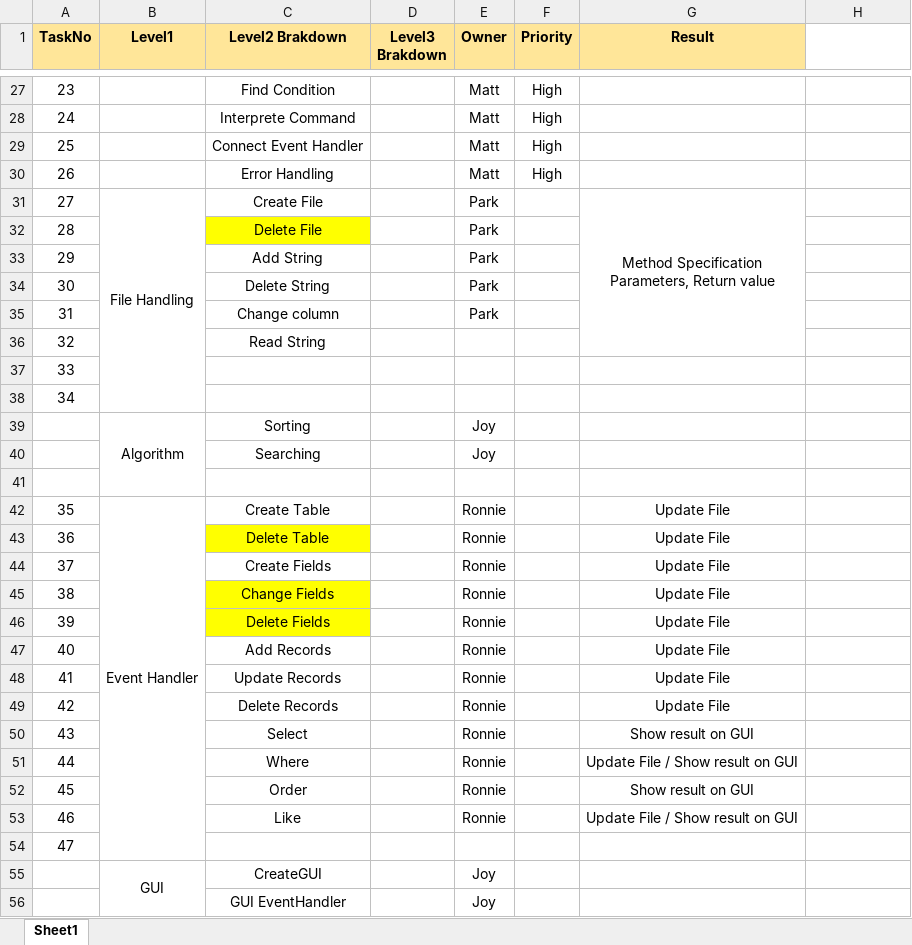
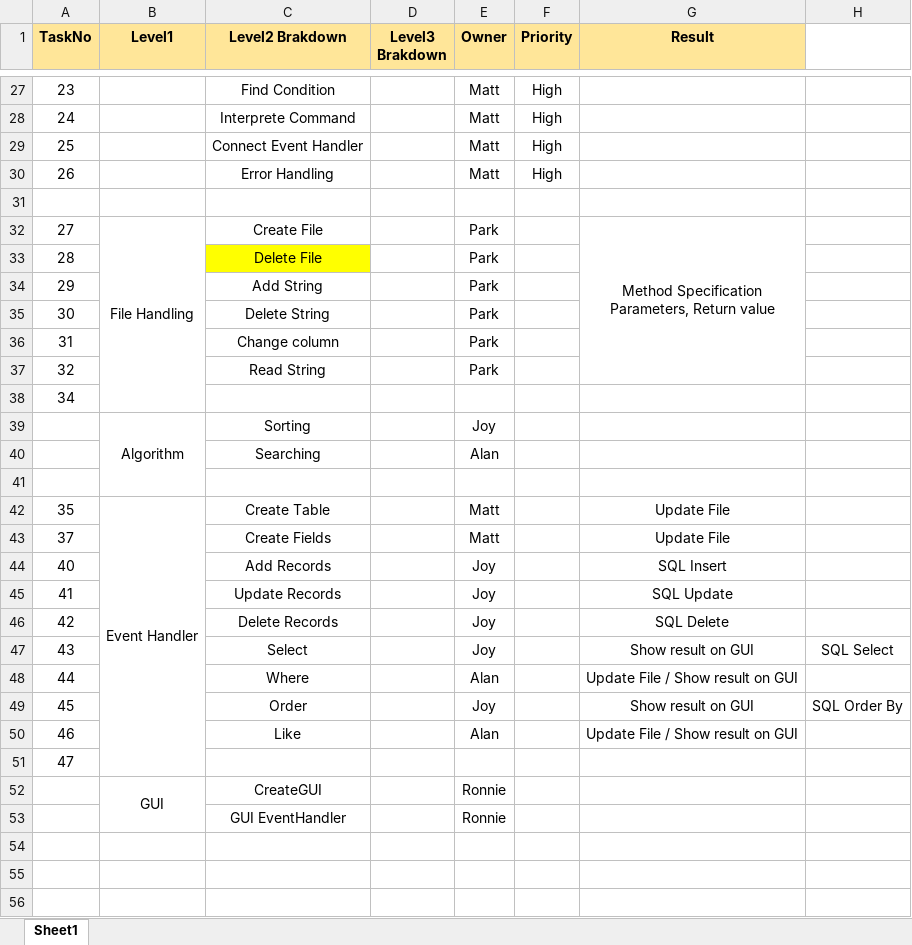
Before and after one commit to AlanCILee/DataStructureProject, an Excel workbook: doc/WBS.xlsx, sheet Sheet1, drawn as a sheet; only a part is shown, gaps mark what is left out; values as stored, in another font and other column widths than the file's, no borders; removed rows and columns are numbered as before the commit, all else as after; the diff names each change by its address in the sheet, - before the commit and + after, or states it on an @@ line.

Commit message:
Updated WBS

```diff
--- a/doc/WBS.xlsx (sheet Sheet1)
+++ b/doc/WBS.xlsx (sheet Sheet1)
+row 31: (empty)
-E37 (Owner): (empty)
+E37 (Owner): Park
-row 37: 33
-E40 (Owner): Joy
+E40 (Owner): Alan
-E42 (Owner): Ronnie
+E42 (Owner): Matt
-row 43: 36 |  | Delete Table |  | Ronnie |  | Update File
-E43 (Owner): Ronnie
+E43 (Owner): Matt
-row 45: 38 |  | Change Fields |  | Ronnie |  | Update File
-row 46: 39 |  | Delete Fields |  | Ronnie |  | Update File
-E44:E47 (Owner): Ronnie
+E44:E47 (Owner): Joy
-G44 (Result): Update File
+G44 (Result): SQL Insert
-G45 (Result): Update File
+G45 (Result): SQL Update
-G46 (Result): Update File
+G46 (Result): SQL Delete
-H47: (empty)
+H47: SQL Select
-E48 (Owner): Ronnie
+E48 (Owner): Alan
-E49 (Owner): Ronnie
+E49 (Owner): Joy
-H49: (empty)
+H49: SQL Order By
-E50 (Owner): Ronnie
+E50 (Owner): Alan
-E52:E53 (Owner): Joy
+E52:E53 (Owner): Ronnie
```
